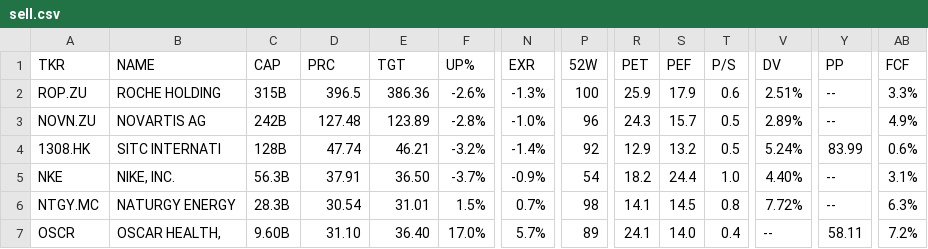
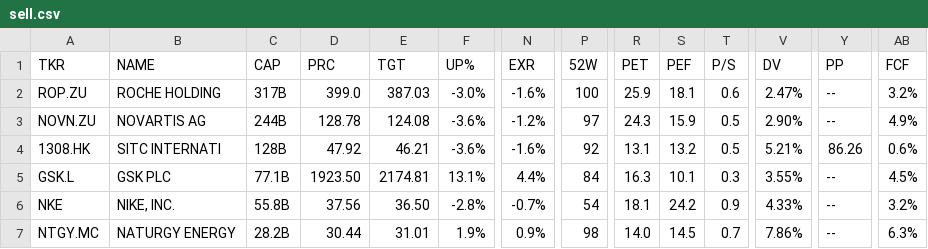
Before and after one commit to weirdapps/etorotrade, a CSV file: yahoofinance/output/sell.csv, drawn as a sheet; only a part is shown, gaps mark what is left out; removed rows and columns are numbered as before the commit, all else as after; rows hold the shown columns only; the diff names each change by its address in the sheet, - before the commit and + after, or states it on an @@ line.

```diff
--- a/yahoofinance/output/sell.csv
+++ b/yahoofinance/output/sell.csv
-C2 (CAP): 315B
+C2 (CAP): 317B
-D2 (PRC): 396.5
+D2 (PRC): 399.0
-E2 (TGT): 386.36
+E2 (TGT): 387.03
-F2 (UP%): -2.6%
+F2 (UP%): -3.0%
-N2 (EXR): -1.3%
+N2 (EXR): -1.6%
-S2 (PEF): 17.9
+S2 (PEF): 18.1
-V2 (DV): 2.51%
+V2 (DV): 2.47%
-AB2 (FCF): 3.3%
+AB2 (FCF): 3.2%
-C3 (CAP): 242B
+C3 (CAP): 244B
-D3 (PRC): 127.48
+D3 (PRC): 128.78
-E3 (TGT): 123.89
+E3 (TGT): 124.08
-F3 (UP%): -2.8%
+F3 (UP%): -3.6%
-N3 (EXR): -1.0%
+N3 (EXR): -1.2%
-P3 (52W): 96
+P3 (52W): 97
-S3 (PEF): 15.7
+S3 (PEF): 15.9
-V3 (DV): 2.89%
+V3 (DV): 2.90%
-D4 (PRC): 47.74
+D4 (PRC): 47.92
-F4 (UP%): -3.2%
+F4 (UP%): -3.6%
-N4 (EXR): -1.4%
+N4 (EXR): -1.6%
-R4 (PET): 12.9
+R4 (PET): 13.1
-V4 (DV): 5.24%
+V4 (DV): 5.21%
-Y4 (PP): 83.99
+Y4 (PP): 86.26
+row 5: GSK.L | GSK PLC | 77.1B | 1923.50 | 2174.81 | 13.1% | 4.4% | 84 | 16.3 | 10.1 | 0.3 | 3.55% | -- | 4.5%
-C6 (CAP): 56.3B
+C6 (CAP): 55.8B
-D6 (PRC): 37.91
+D6 (PRC): 37.56
-F6 (UP%): -3.7%
+F6 (UP%): -2.8%
-N6 (EXR): -0.9%
+N6 (EXR): -0.7%
-R6 (PET): 18.2
+R6 (PET): 18.1
-S6 (PEF): 24.4
+S6 (PEF): 24.2
-T6 (P/S): 1.0
+T6 (P/S): 0.9
-V6 (DV): 4.40%
+V6 (DV): 4.33%
-AB6 (FCF): 3.1%
+AB6 (FCF): 3.2%
-C7 (CAP): 28.3B
+C7 (CAP): 28.2B
-D7 (PRC): 30.54
+D7 (PRC): 30.44
-F7 (UP%): 1.5%
+F7 (UP%): 1.9%
-N7 (EXR): 0.7%
+N7 (EXR): 0.9%
-R7 (PET): 14.1
+R7 (PET): 14.0
-T7 (P/S): 0.8
+T7 (P/S): 0.7
-V7 (DV): 7.72%
+V7 (DV): 7.86%
-row 7: OSCR | OSCAR HEALTH, | 9.60B | 31.10 | 36.40 | 17.0% | 5.7% | 89 | 24.1 | 14.0 | 0.4 | -- | 58.11 | 7.2%
```
Also changed, not shown: yahoofinance/input/yfinance_skip.csv, yahoofinance/output/buy.csv, 3 other files.
